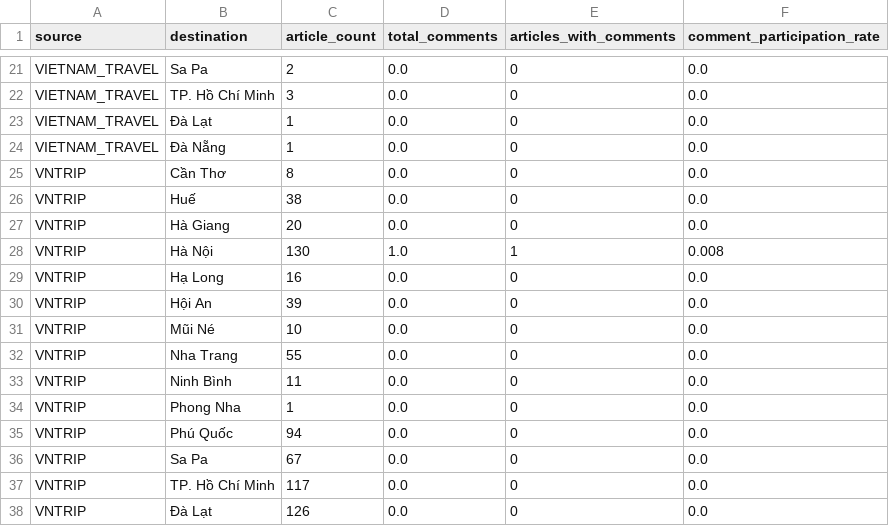
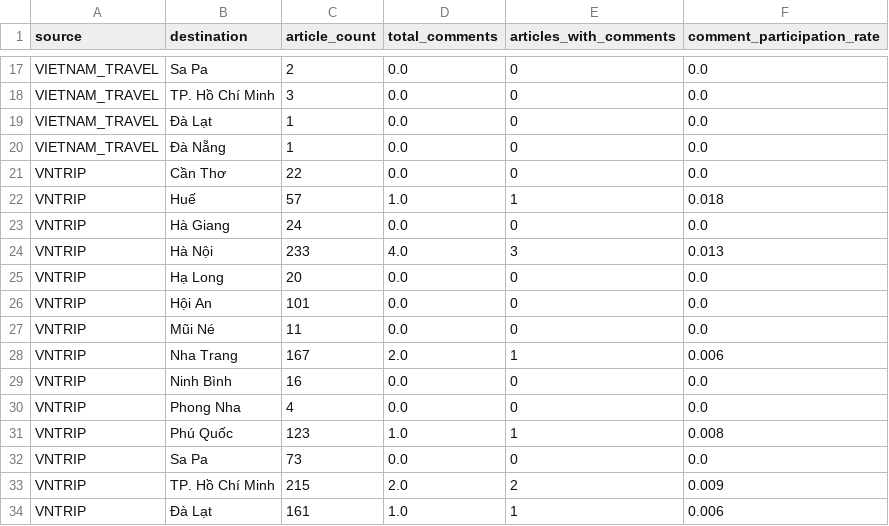
Before and after one commit to Icegozi/icegozi_travel_analysis, a CSV file: docs/data/content_engagement_stats.csv, drawn as a sheet; only a part is shown, gaps mark what is left out; the diff covers the shown part only.

```diff
--- a/docs/data/content_engagement_stats.csv
+++ b/docs/data/content_engagement_stats.csv
@@ -24,15 +20,15 @@ VIETNAM_TRAVEL,Đà Lạt,1,0.0,0,0.0
 VIETNAM_TRAVEL,Đà Nẵng,1,0.0,0,0.0
-VNTRIP,Cần Thơ,8,0.0,0,0.0
-VNTRIP,Huế,38,0.0,0,0.0
-VNTRIP,Hà Giang,20,0.0,0,0.0
-VNTRIP,Hà Nội,130,1.0,1,0.008
-VNTRIP,Hạ Long,16,0.0,0,0.0
-VNTRIP,Hội An,39,0.0,0,0.0
-VNTRIP,Mũi Né,10,0.0,0,0.0
-VNTRIP,Nha Trang,55,0.0,0,0.0
-VNTRIP,Ninh Bình,11,0.0,0,0.0
-VNTRIP,Phong Nha,1,0.0,0,0.0
-VNTRIP,Phú Quốc,94,0.0,0,0.0
-VNTRIP,Sa Pa,67,0.0,0,0.0
-VNTRIP,TP. Hồ Chí Minh,117,0.0,0,0.0
-VNTRIP,Đà Lạt,126,0.0,0,0.0
+VNTRIP,Cần Thơ,22,0.0,0,0.0
+VNTRIP,Huế,57,1.0,1,0.018
+VNTRIP,Hà Giang,24,0.0,0,0.0
+VNTRIP,Hà Nội,233,4.0,3,0.013
+VNTRIP,Hạ Long,20,0.0,0,0.0
+VNTRIP,Hội An,101,0.0,0,0.0
+VNTRIP,Mũi Né,11,0.0,0,0.0
+VNTRIP,Nha Trang,167,2.0,1,0.006
+VNTRIP,Ninh Bình,16,0.0,0,0.0
+VNTRIP,Phong Nha,4,0.0,0,0.0
+VNTRIP,Phú Quốc,123,1.0,1,0.008
+VNTRIP,Sa Pa,73,0.0,0,0.0
+VNTRIP,TP. Hồ Chí Minh,215,2.0,2,0.009
+VNTRIP,Đà Lạt,161,1.0,1,0.006
```
Also changed, not shown: 4 removed rows and 7 edited cells elsewhere in this file, data/PROVINCIAL_PORTALS/links_portals.csv, data/VNTRIP/monthly_article_stats.csv, 16 other files.
